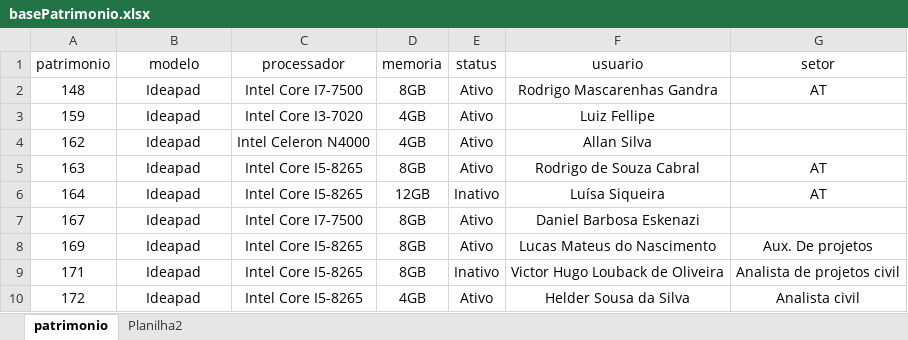
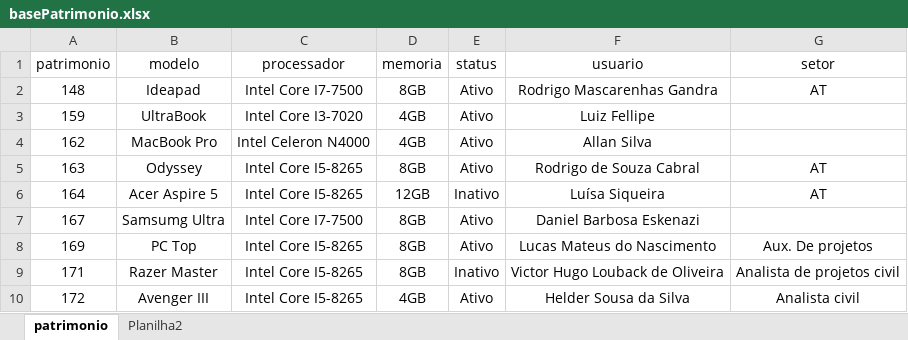
Before and after one commit to HenriqueCSSilva/appPyQt, an Excel workbook: base_de_dados/basePatrimonio.xlsx, sheet patrimonio, drawn as a sheet; values as stored, in another font and other column widths than the file's, no borders; table styles not drawn; the diff names each change by its address in the sheet, - before the commit and + after, or states it on an @@ line.

```diff
--- a/base_de_dados/basePatrimonio.xlsx (sheet patrimonio)
+++ b/base_de_dados/basePatrimonio.xlsx (sheet patrimonio)
-B3 (modelo): Ideapad
+B3 (modelo): UltraBook
-B4 (modelo): Ideapad
+B4 (modelo): MacBook Pro
-B5 (modelo): Ideapad
+B5 (modelo): Odyssey
-B6 (modelo): Ideapad
+B6 (modelo): Acer Aspire 5
-B7 (modelo): Ideapad
+B7 (modelo): Samsumg Ultra
-B8 (modelo): Ideapad
+B8 (modelo): PC Top
-B9 (modelo): Ideapad
+B9 (modelo): Razer Master
-B10 (modelo): Ideapad
+B10 (modelo): Avenger III
```
Also changed, not shown: 4 other files.
